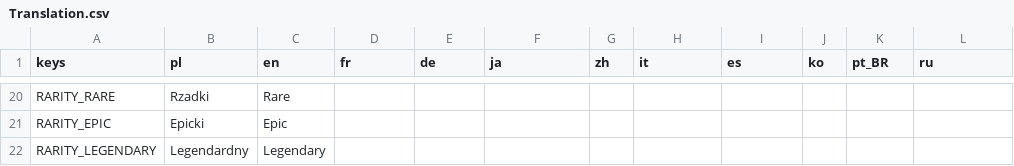
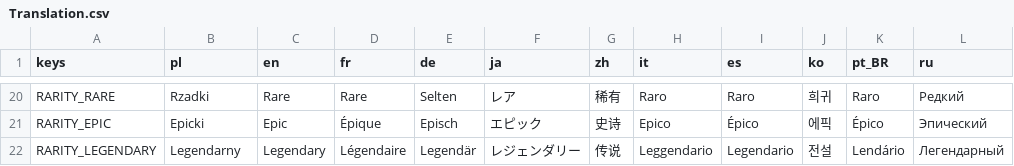
Before and after one commit to seppoday/Tempered, a CSV file: localization/Translation.csv, drawn as a sheet; only a part is shown, gaps mark what is left out; the diff covers the shown part only; the diff names each change by its address in the sheet, - before the commit and + after, or states it on an @@ line.

```diff
--- a/localization/Translation.csv
+++ b/localization/Translation.csv
-D20 (fr): (empty)
+D20 (fr): Rare
-E20 (de): (empty)
+E20 (de): Selten
-F20 (ja): (empty)
+F20 (ja): レア
-G20 (zh): (empty)
+G20 (zh): 稀有
-H20 (it): (empty)
+H20 (it): Raro
-I20 (es): (empty)
+I20 (es): Raro
-J20 (ko): (empty)
+J20 (ko): 희귀
-K20 (pt_BR): (empty)
+K20 (pt_BR): Raro
-L20 (ru): (empty)
+L20 (ru): Редкий
-D21 (fr): (empty)
+D21 (fr): Épique
-E21 (de): (empty)
+E21 (de): Episch
-F21 (ja): (empty)
+F21 (ja): エピック
-G21 (zh): (empty)
+G21 (zh): 史诗
-H21 (it): (empty)
+H21 (it): Epico
-I21 (es): (empty)
+I21 (es): Épico
-J21 (ko): (empty)
+J21 (ko): 에픽
-K21 (pt_BR): (empty)
+K21 (pt_BR): Épico
-L21 (ru): (empty)
+L21 (ru): Эпический
-B22 (pl): Legendardny
+B22 (pl): Legendarny
-D22 (fr): (empty)
+D22 (fr): Légendaire
-E22 (de): (empty)
+E22 (de): Legendär
-F22 (ja): (empty)
+F22 (ja): レジェンダリー
-G22 (zh): (empty)
+G22 (zh): 传说
-H22 (it): (empty)
+H22 (it): Leggendario
-I22 (es): (empty)
+I22 (es): Legendario
-J22 (ko): (empty)
+J22 (ko): 전설
-K22 (pt_BR): (empty)
+K22 (pt_BR): Lendário
-L22 (ru): (empty)
+L22 (ru): Легендарный
```
Also changed, not shown: 7 added rows, 3 removed rows and 61 edited cells elsewhere in this file, 22 other files.
